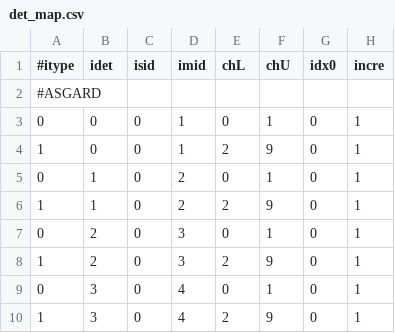
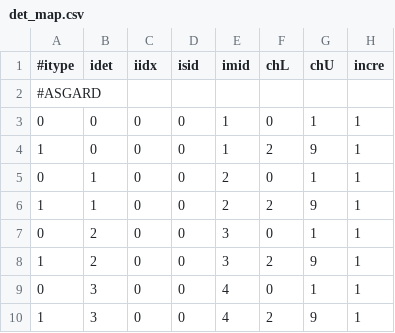
Before and after one commit to ShortLJ/NKFADC_Unpacker2, a CSV file: config/det_map.csv, drawn as a sheet; only a part is shown; removed rows and columns are numbered as before the commit, all else as after; the diff names each change by its address in the sheet, - before the commit and + after, or states it on an @@ line.

```diff
--- a/config/det_map.csv
+++ b/config/det_map.csv
+column D (isid), rows 3-10: all 0
-column G (idx0), rows 3-10: all 0
-C1: isid
+C1: iidx
```
Also changed, not shown: 3 other files.
